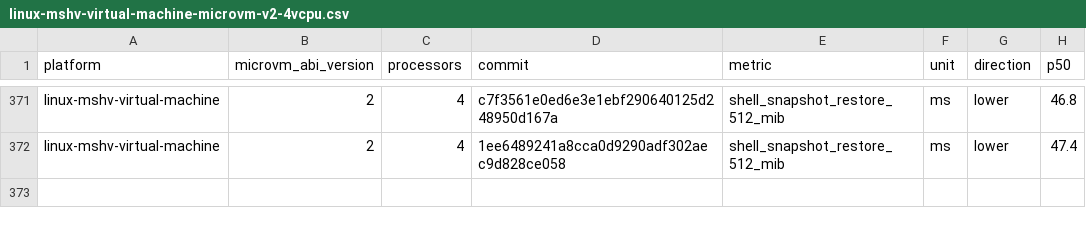
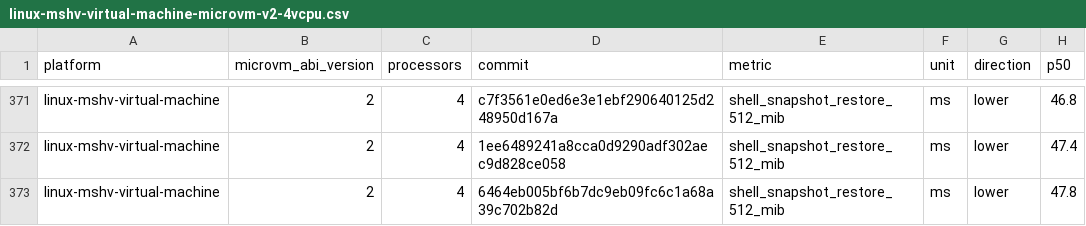
Before and after one commit to Jbansal2/nvx, a CSV file: data/linux-mshv-virtual-machine-microvm-v2-4vcpu.csv, drawn as a sheet; only a part is shown, gaps mark what is left out.

```diff
--- a/data/linux-mshv-virtual-machine-microvm-v2-4vcpu.csv
+++ b/data/linux-mshv-virtual-machine-microvm-v2-4vcpu.csv
@@ -372 +372,2 @@ linux-mshv-virtual-machine,2,4,c7f3561e0ed6e3e1ebf290640125d248950d167a,shell_sn
 linux-mshv-virtual-machine,2,4,1ee6489241a8cca0d9290adf302aec9d828ce058,shell_snapshot_restore_512_mib,ms,lower,47.4
+linux-mshv-virtual-machine,2,4,6464eb005bf6b7dc9eb09fc6c1a68a39c702b82d,shell_snapshot_restore_512_mib,ms,lower,47.8
```
Also changed, not shown: data/linux-mshv-virtual-machine-microvm-v2-2vcpu.csv, data/linux-mshv-virtual-machine-microvm-v2-8vcpu.csv, 9 other files.
